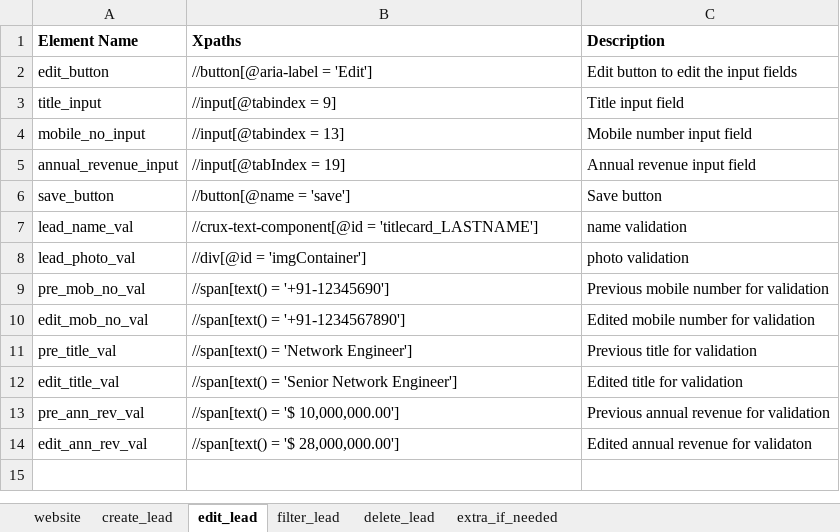
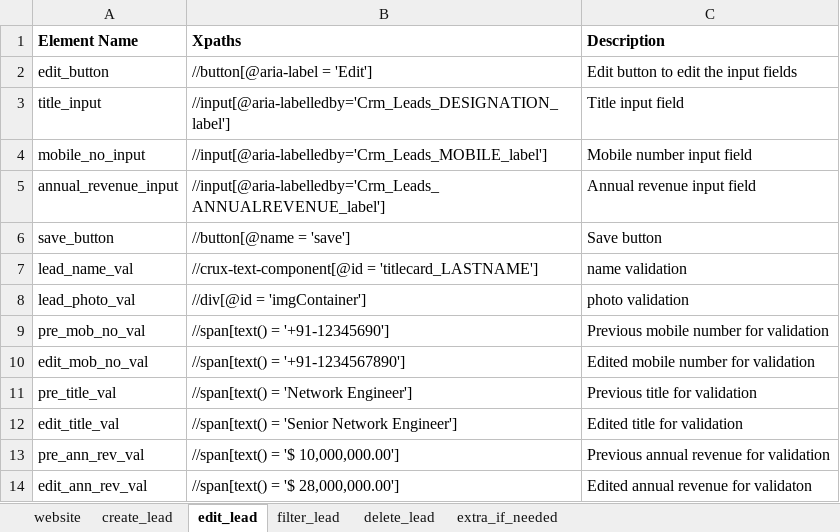
Before and after one commit to JKS1063/Pallet_ZohoAssignment, an Excel workbook: src/main/resources/zoho_crm_leads.xlsx, sheet edit_lead, drawn as a sheet; values as stored, in another font and other column widths than the file's, no borders; the diff names each change by its address in the sheet, - before the commit and + after, or states it on an @@ line.

Commit message:
UPDATED XPATHS IN CREATE LEAD

```diff
--- a/src/main/resources/zoho_crm_leads.xlsx (sheet edit_lead)
+++ b/src/main/resources/zoho_crm_leads.xlsx (sheet edit_lead)
-B3 (Xpaths): //input[@tabindex = 9]
+B3 (Xpaths): //input[@aria-labelledby='Crm_Leads_DESIGNATION_label']
-B4 (Xpaths): //input[@tabindex = 13]
+B4 (Xpaths): //input[@aria-labelledby='Crm_Leads_MOBILE_label']
-B5 (Xpaths): //input[@tabIndex = 19]
+B5 (Xpaths): //input[@aria-labelledby='Crm_Leads_ANNUALREVENUE_label']
```
Also changed, not shown: sheet create_lead, 7 other files.
